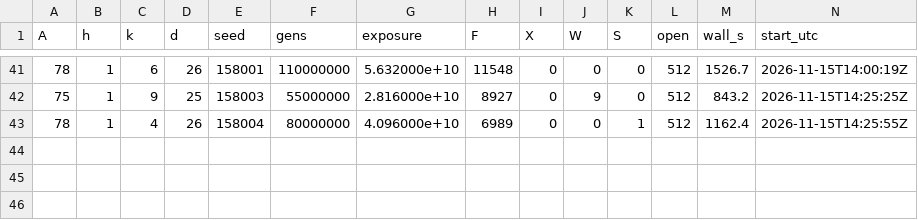
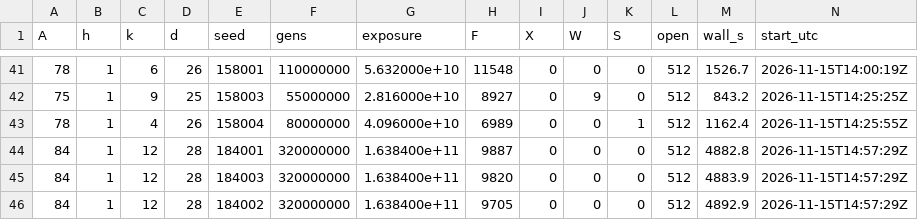
Before and after one commit to kdbanman/gump-for-agents, a CSV file: research/wrap/data/runs.csv, drawn as a sheet; only a part is shown, gaps mark what is left out; the diff names each change by its address in the sheet, - before the commit and + after, or states it on an @@ line.

```diff
--- a/research/wrap/data/runs.csv
+++ b/research/wrap/data/runs.csv
+row 44: 84 | 1 | 12 | 28 | 184001 | 320000000 | 1.638400e+11 | 9887 | 0 | 0 | 0 | 512 | 4882.8 | 2026-11-15T14:57:29Z
+row 45: 84 | 1 | 12 | 28 | 184003 | 320000000 | 1.638400e+11 | 9820 | 0 | 0 | 0 | 512 | 4883.9 | 2026-11-15T14:57:29Z
+row 46: 84 | 1 | 12 | 28 | 184002 | 320000000 | 1.638400e+11 | 9705 | 0 | 0 | 0 | 512 | 4892.9 | 2026-11-15T14:57:29Z
```
Also changed, not shown: 4 other files.
